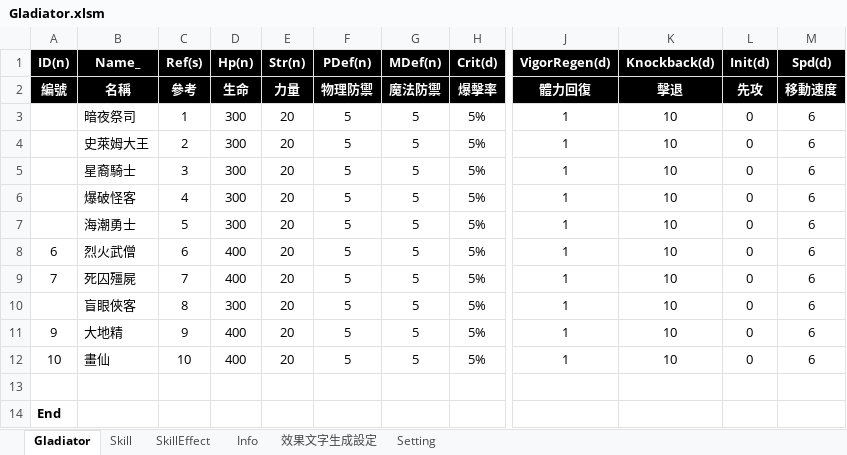
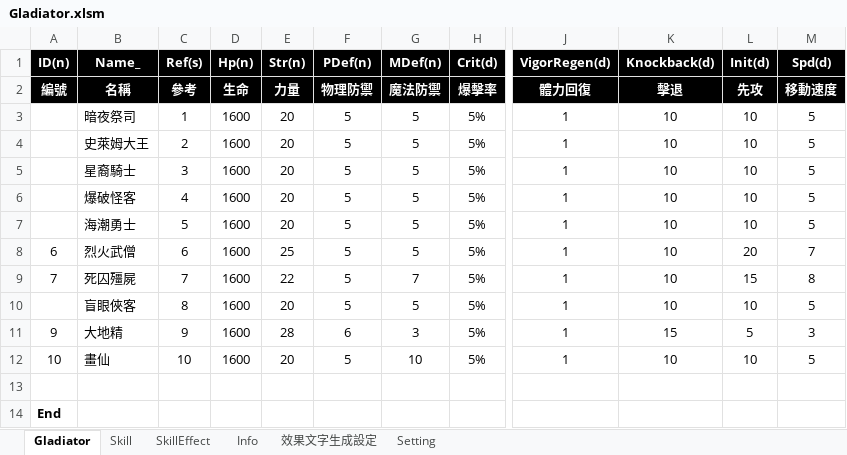
Before and after one commit to pixiesfordev/gladiators, an Excel workbook: Design/Gladiator.xlsm, sheet Gladiator, drawn as a sheet; only a part is shown, gaps mark what is left out; values as stored, in another font and other column widths than the file's, no borders; the diff names each change by its address in the sheet, - before the commit and + after, or states it on an @@ line.

```diff
--- a/Design/Gladiator.xlsm (sheet Gladiator)
+++ b/Design/Gladiator.xlsm (sheet Gladiator)
-D3:D7 (Hp(n)): 300
+D3:D7 (Hp(n)): 1600
-L3:L7 (Init(d)): 0
+L3:L7 (Init(d)): 10
-M3:M7 (Spd(d)): 6
+M3:M7 (Spd(d)): 5
-D8:D9 (Hp(n)): 400
+D8:D9 (Hp(n)): 1600
-E8 (Str(n)): 20
+E8 (Str(n)): 25
-L8 (Init(d)): 0
+L8 (Init(d)): 20
-M8 (Spd(d)): 6
+M8 (Spd(d)): 7
-E9 (Str(n)): 20
+E9 (Str(n)): 22
-G9 (MDef(n)): 5
+G9 (MDef(n)): 7
-L9 (Init(d)): 0
+L9 (Init(d)): 15
-M9 (Spd(d)): 6
+M9 (Spd(d)): 8
-D10 (Hp(n)): 300
+D10 (Hp(n)): 1600
-L10 (Init(d)): 0
+L10 (Init(d)): 10
-M10 (Spd(d)): 6
+M10 (Spd(d)): 5
-D11:D12 (Hp(n)): 400
+D11:D12 (Hp(n)): 1600
-E11 (Str(n)): 20
+E11 (Str(n)): 28
-F11 (PDef(n)): 5
+F11 (PDef(n)): 6
-G11 (MDef(n)): 5
+G11 (MDef(n)): 3
-K11 (Knockback(d)): 10
+K11 (Knockback(d)): 15
-L11 (Init(d)): 0
+L11 (Init(d)): 5
-M11 (Spd(d)): 6
+M11 (Spd(d)): 3
-G12 (MDef(n)): 5
+G12 (MDef(n)): 10
-L12 (Init(d)): 0
+L12 (Init(d)): 10
-M12 (Spd(d)): 6
+M12 (Spd(d)): 5
```
Also changed, not shown: sheet Skill, sheet SkillEffect, Design/String.xlsm, 46 other files.
